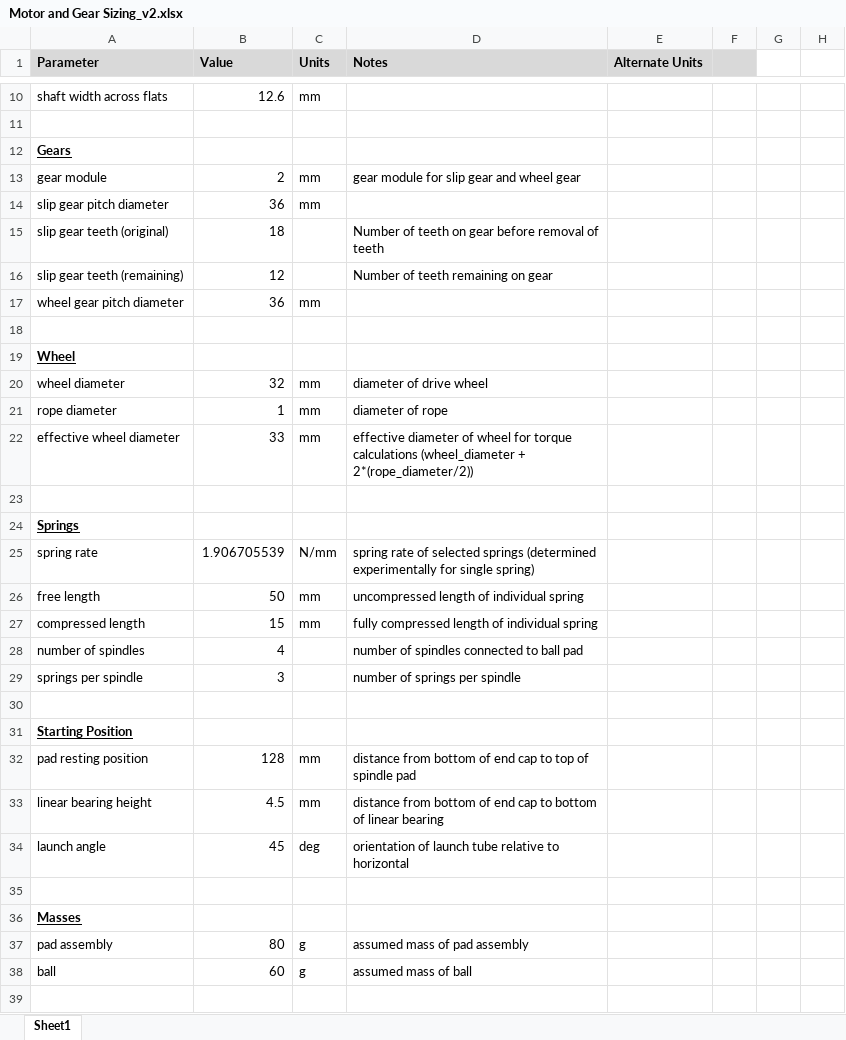
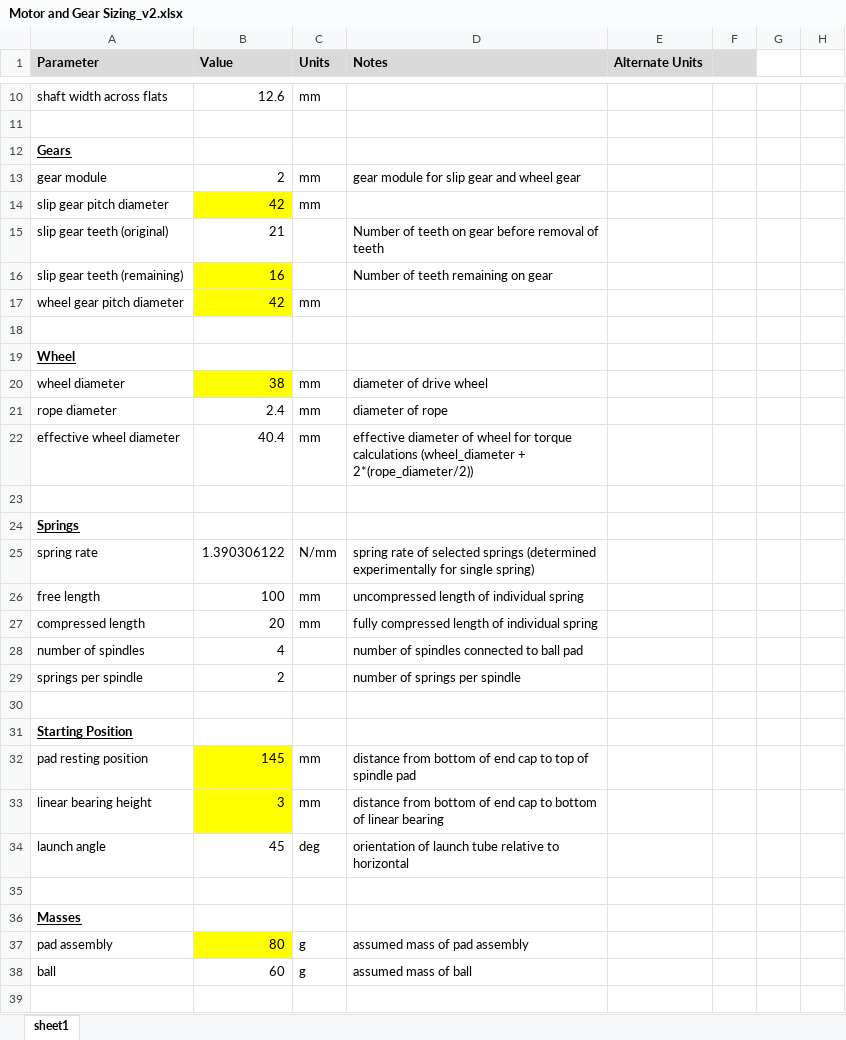
Before and after one commit to scottdalgliesh/chuck_models, an Excel workbook: calcs/Motor and Gear Sizing_v2.xlsx, sheet sheet1, drawn as a sheet; only a part is shown, gaps mark what is left out; values as stored, in another font and other column widths than the file's, no borders; charts and pictures not drawn; the diff covers the shown part only; the diff names each change by its address in the sheet, - before the commit and + after, or states it on an @@ line.

```diff
--- a/calcs/Motor and Gear Sizing_v2.xlsx (sheet sheet1)
+++ b/calcs/Motor and Gear Sizing_v2.xlsx (sheet sheet1)
-sheet tab: Sheet1
+sheet tab: sheet1
-B14 (Value): 36
+B14 (Value): 42
-B14 fill: none
+B14 fill: #FFFF00
-B15 (Value): 18
+B15 (Value): 21
-B16 (Value): 12
+B16 (Value): 16
-B16:B17 fill: none
+B16:B17 fill: #FFFF00
-B17 (Value): 36
+B17 (Value): 42
-B20 (Value): 32
+B20 (Value): 38
-B20 fill: none
+B20 fill: #FFFF00
-B21 (Value): 1
+B21 (Value): 2.4
-B22 (Value): 33
+B22 (Value): 40.4
-B25 (Value): 1.906705539
+B25 (Value): 1.390306122
-B26 (Value): 50
+B26 (Value): 100
-B27 (Value): 15
+B27 (Value): 20
-B29 (Value): 3
+B29 (Value): 2
-B32 (Value): 128
+B32 (Value): 145
-B32:B33 fill: none
+B32:B33 fill: #FFFF00
-B33 (Value): 4.5
+B33 (Value): 3
-B37 fill: none
+B37 fill: #FFFF00
```
Also changed, not shown: 43 edited cells elsewhere in this sheet, formulas that keep their value, 34 other files.
